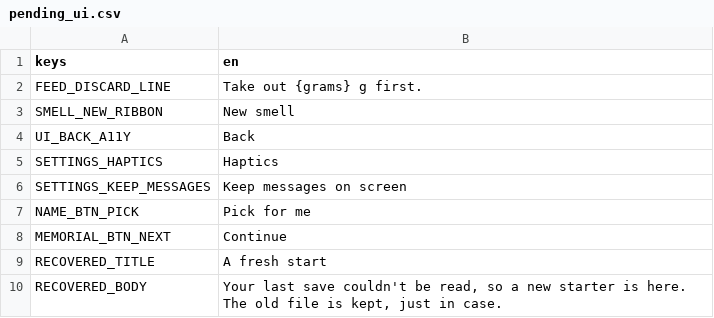
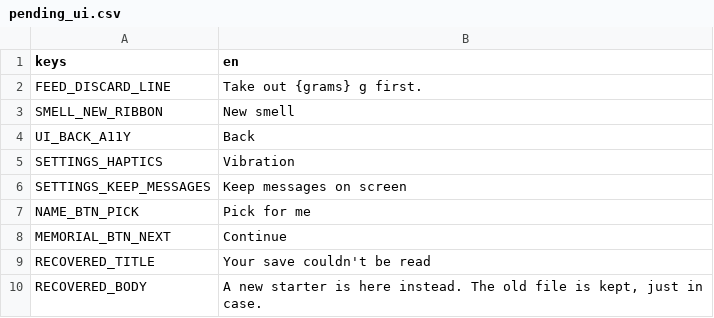
Before and after one commit to obroshnij/sourdough-feed-app, a CSV file: src/i18n/pending_ui.csv, drawn as a sheet.

Commit message:
T3: take narrative's final wording for SETTINGS_HAPTICS and the recovered-save notice

```diff
--- a/src/i18n/pending_ui.csv
+++ b/src/i18n/pending_ui.csv
@@ -4,3 +4,3 @@ SMELL_NEW_RIBBON,New smell
 UI_BACK_A11Y,Back
-SETTINGS_HAPTICS,Haptics
+SETTINGS_HAPTICS,Vibration
 SETTINGS_KEEP_MESSAGES,Keep messages on screen
@@ -8,3 +8,3 @@ NAME_BTN_PICK,Pick for me
 MEMORIAL_BTN_NEXT,Continue
-RECOVERED_TITLE,A fresh start
-RECOVERED_BODY,"Your last save couldn't be read, so a new starter is here. The old file is kept, just in case."
+RECOVERED_TITLE,Your save couldn't be read
+RECOVERED_BODY,"A new starter is here instead. The old file is kept, just in case."
```
